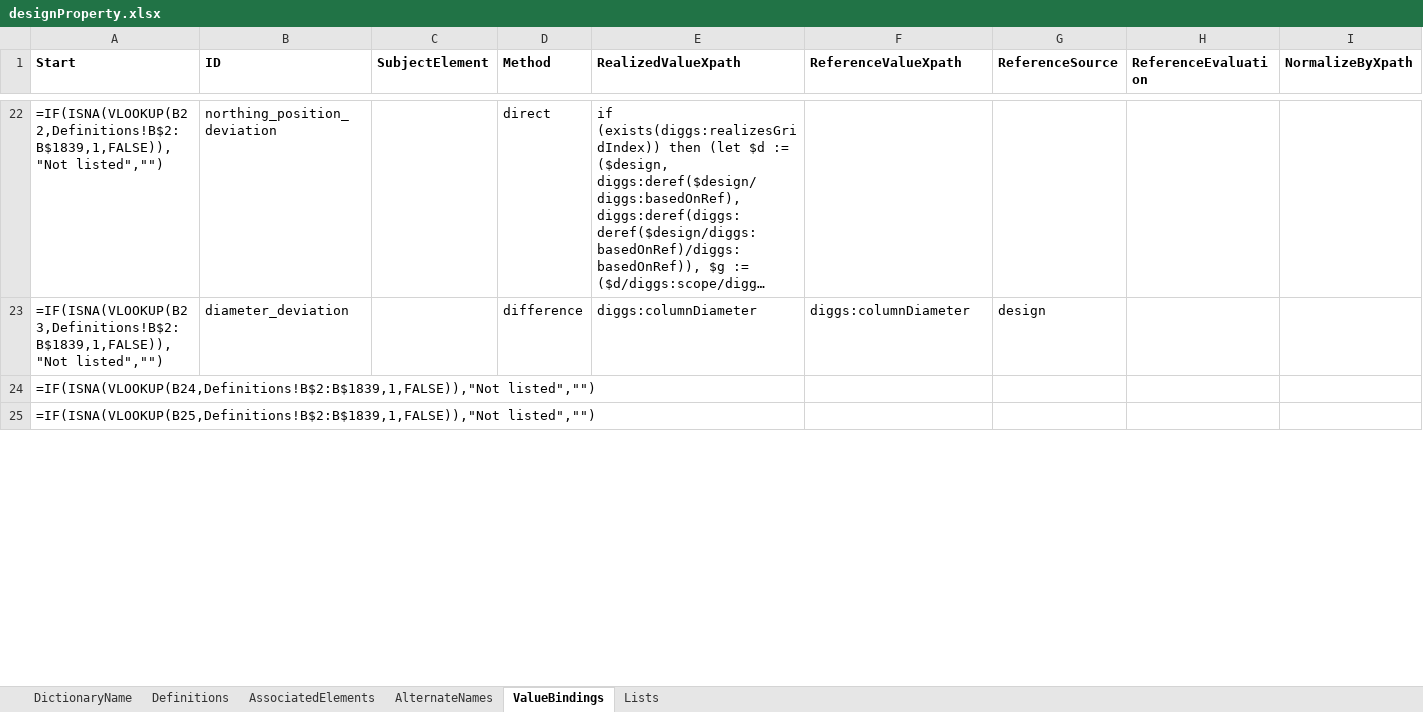
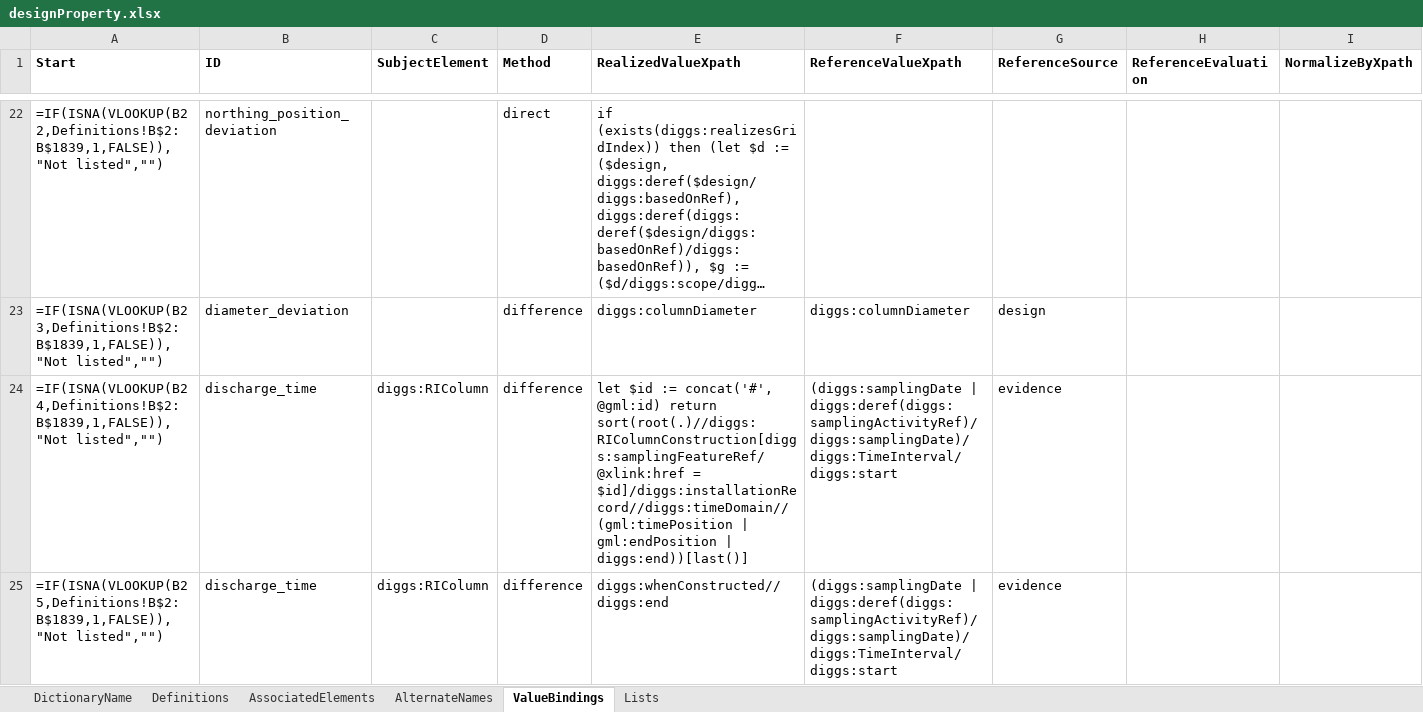
Before and after one commit to DIGGSml/def, an Excel workbook: Codelist Excel Files and Conversion Templates to XML/designProperty.xlsx, sheet ValueBindings, drawn as a sheet; only a part is shown, gaps mark what is left out; long unchanged cells end in …; values as stored, in another font and other column widths than the file's, no borders; formulas without a stored value are shown as written; the diff covers the shown part only; the diff names each change by its address in the sheet, - before the commit and + after, or states it on an @@ line.

```diff
--- a/Codelist Excel Files and Conversion Templates to XML/designProperty.xlsx (sheet ValueBindings)
+++ b/Codelist Excel Files and Conversion Templates to XML/designProperty.xlsx (sheet ValueBindings)
-B24:B25 (ID): (empty)
+B24:B25 (ID): discharge_time
-C24:C25 (SubjectElement): (empty)
+C24:C25 (SubjectElement): diggs:RIColumn
-D24:D25 (Method): (empty)
+D24:D25 (Method): difference
-E24 (RealizedValueXpath): (empty)
+E24 (RealizedValueXpath): let $id := concat('#', @gml:id) return sort(root(.)//diggs:RIColumnConstruction[diggs:samplingFeatureRef/@xlink:href = $id]/diggs:installationRecord//diggs:timeDomain//(gml:timePosition | gml:endPosition | diggs:end))[last()]
-F24:F25 (ReferenceValueXpath): (empty)
+F24:F25 (ReferenceValueXpath): (diggs:samplingDate | diggs:deref(diggs:samplingActivityRef)/diggs:samplingDate)/diggs:TimeInterval/diggs:start
-G24:G25 (ReferenceSource): (empty)
+G24:G25 (ReferenceSource): evidence
-E25 (RealizedValueXpath): (empty)
+E25 (RealizedValueXpath): diggs:whenConstructed//diggs:end
```
Also changed, not shown: 10 edited cells elsewhere in this sheet, sheet Definitions, 1 other file.
